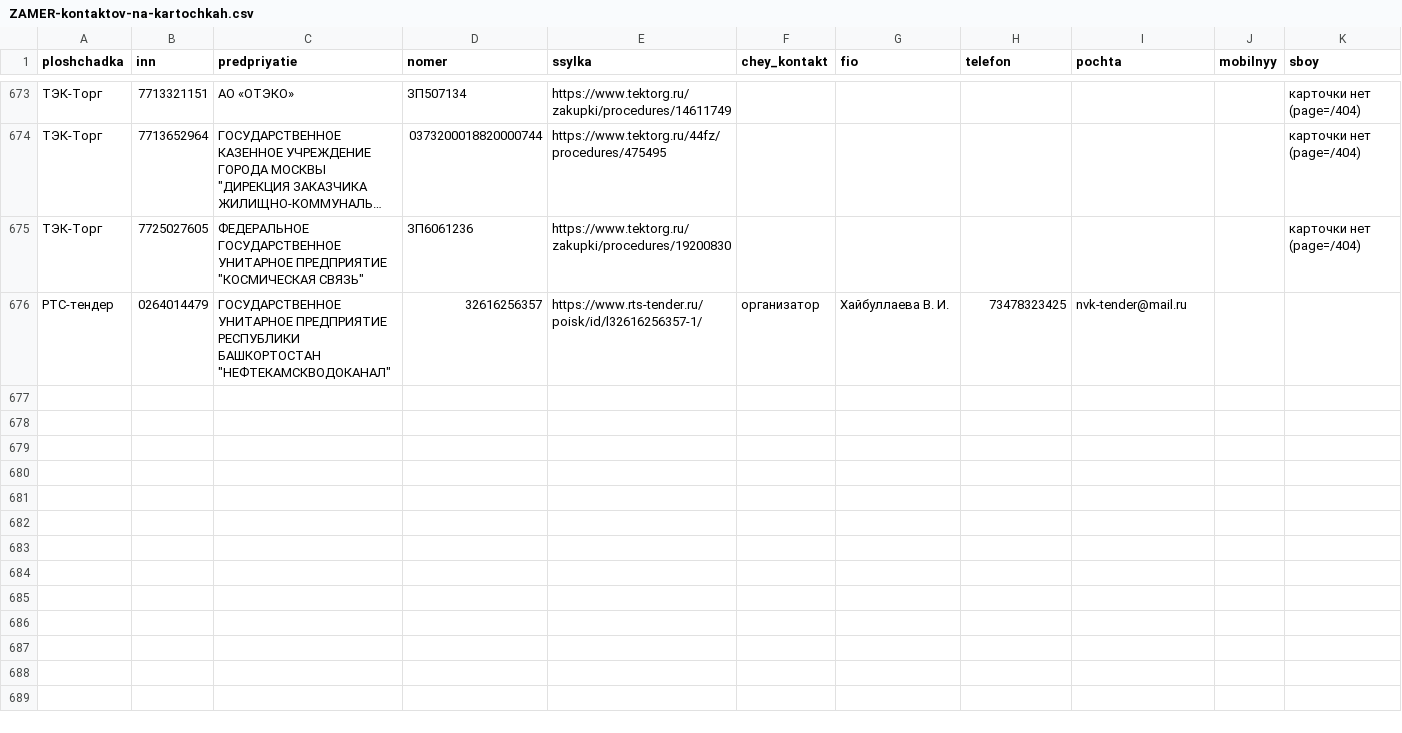
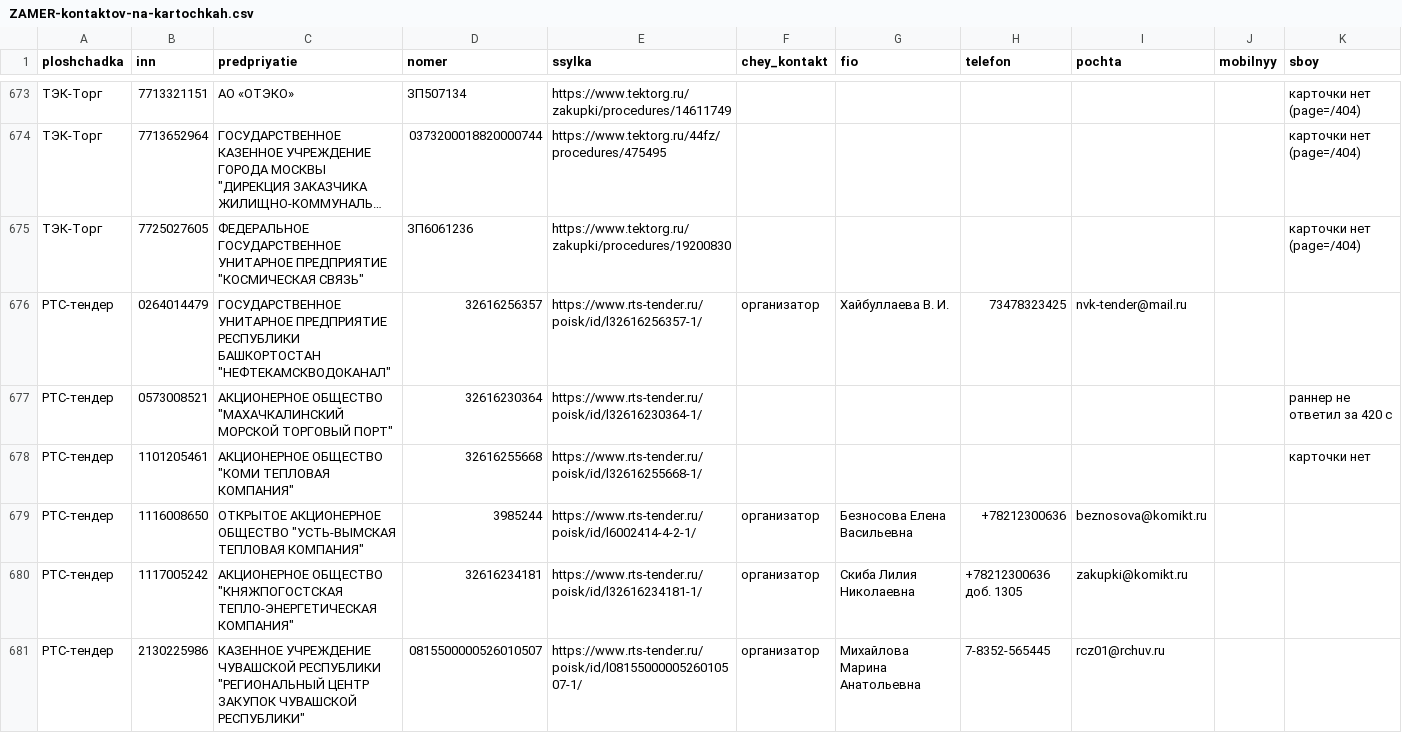
Before and after one commit to kirillrand4-alt/avto, a CSV file: seo-texts/engineers-lens/centro/ZAMER-kontaktov-na-kartochkah.csv, drawn as a sheet; only a part is shown, gaps mark what is left out; long unchanged cells end in …; the diff covers the shown part only; the diff names each change by its address in the sheet, - before the commit and + after, or states it on an @@ line.

```diff
--- a/seo-texts/engineers-lens/centro/ZAMER-kontaktov-na-kartochkah.csv
+++ b/seo-texts/engineers-lens/centro/ZAMER-kontaktov-na-kartochkah.csv
+row 677: РТС-тендер | 0573008521 | АКЦИОНЕРНОЕ ОБЩЕСТВО "МАХАЧКАЛИНСКИЙ МОРСКОЙ ТОРГОВЫЙ ПОРТ" | 32616230364 | https://www.rts-tender.ru/poisk/id/l32616230364-1/ |  |  |  |  |  | раннер не ответил за 420 с
+row 678: РТС-тендер | 1101205461 | АКЦИОНЕРНОЕ ОБЩЕСТВО "КОМИ ТЕПЛОВАЯ КОМПАНИЯ" | 32616255668 | https://www.rts-tender.ru/poisk/id/l32616255668-1/ |  |  |  |  |  | карточки нет
+row 679: РТС-тендер | 1116008650 | ОТКРЫТОЕ АКЦИОНЕРНОЕ ОБЩЕСТВО "УСТЬ-ВЫМСКАЯ ТЕПЛОВАЯ КОМПАНИЯ" | 3985244 | https://www.rts-tender.ru/poisk/id/l6002414-4-2-1/ | организатор | Безносова Елена Васильевна | +78212300636 | beznosova@komikt.ru
+row 680: РТС-тендер | 1117005242 | АКЦИОНЕРНОЕ ОБЩЕСТВО "КНЯЖПОГОСТСКАЯ ТЕПЛО-ЭНЕРГЕТИЧЕСКАЯ КОМПАНИЯ" | 32616234181 | https://www.rts-tender.ru/poisk/id/l32616234181-1/ | организатор | Скиба Лилия Николаевна | +78212300636 доб. 1305 | zakupki@komikt.ru
+row 681: РТС-тендер | 2130225986 | КАЗЕННОЕ УЧРЕЖДЕНИЕ ЧУВАШСКОЙ РЕСПУБЛИКИ "РЕГИОНАЛЬНЫЙ ЦЕНТР ЗАКУПОК ЧУВАШСКОЙ РЕСПУБЛИКИ" | 0815500000526010507 | https://www.rts-tender.ru/poisk/id/l0815500000526010507-1/ | организатор | Михайлова Марина Анатольевна | 7-8352-565445 | rcz01@rchuv.ru
```
Also changed, not shown: 5 added rows elsewhere in this file, seo-texts/engineers-lens/centro/etpgpb-lica-zhurnal.csv, seo-texts/engineers-lens/centro/portal-obhod-zhurnal.csv, 6 other files.
